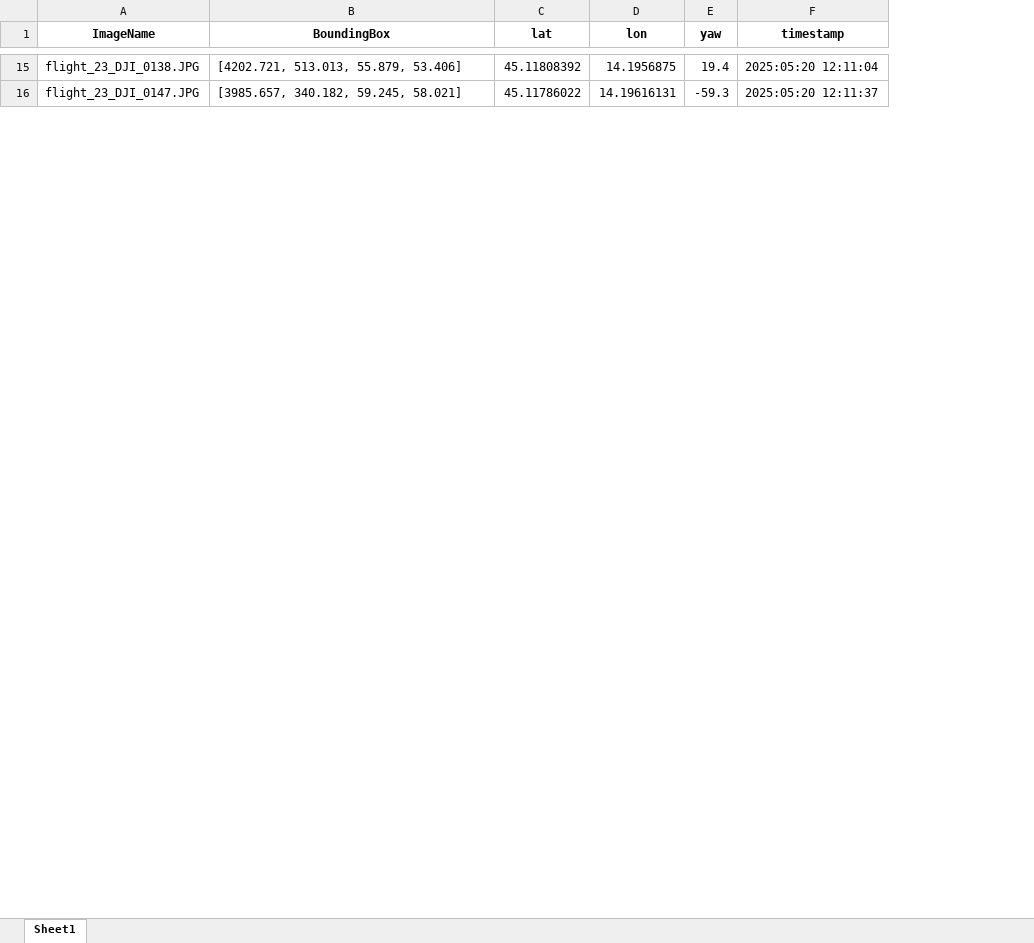
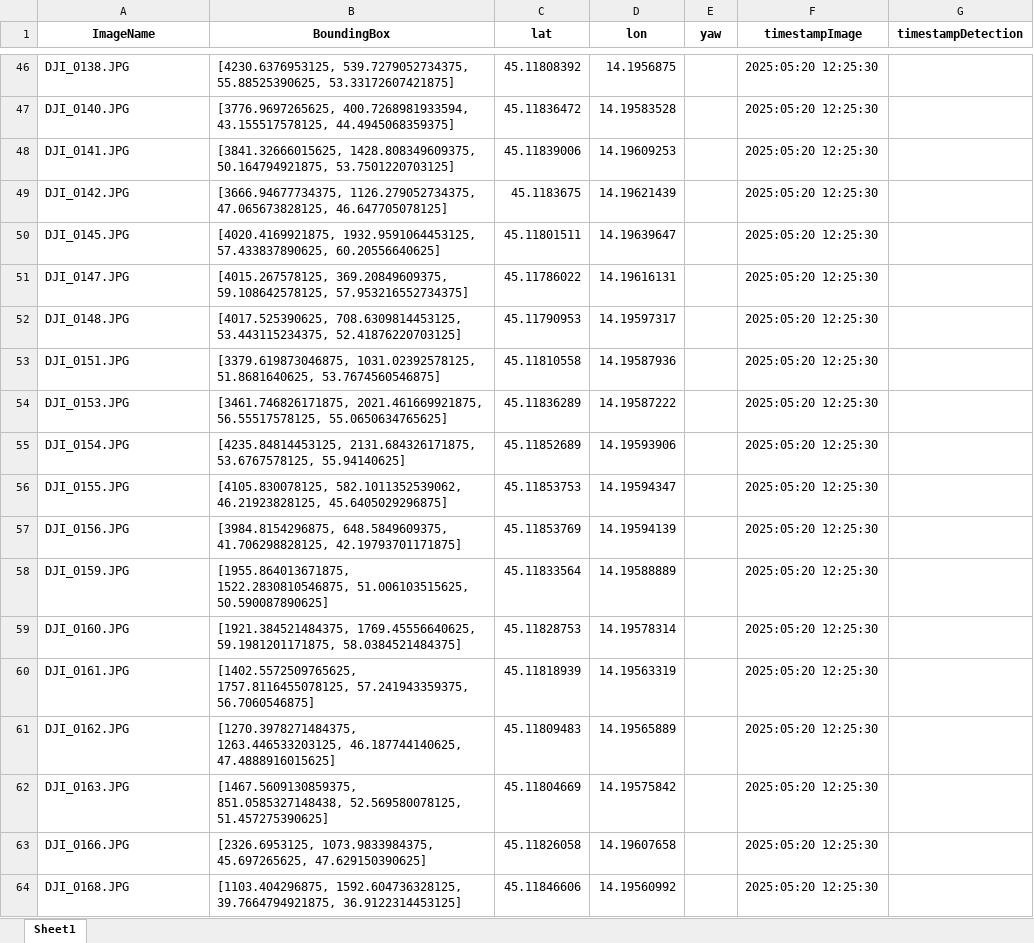
Before and after one commit to sdumencic/cres, an Excel workbook: image_info.xlsx, sheet Sheet1, drawn as a sheet; only a part is shown, gaps mark what is left out; values as stored, in another font and other column widths than the file's, no borders; removed rows and columns are numbered as before the commit, all else as after; the diff covers the shown part only; the diff names each change by its address in the sheet, - before the commit and + after, or states it on an @@ line.

Commit message:
⭐ Images and advection

```diff
--- a/image_info.xlsx (sheet Sheet1)
+++ b/image_info.xlsx (sheet Sheet1)
-column F (timestamp), rows 15-16: 2025:05:20 12:11:04 | 2025:05:20 12:11:37
+column F (timestampImage), row 46: 2025:05:20 12:25:30; row 51: 2025:05:20 12:25:30
+column G (timestampDetection), empty
-A46 (ImageName): flight_23_DJI_0138.JPG
+A46 (ImageName): DJI_0138.JPG
-B46 (BoundingBox): [4202.721, 513.013, 55.879, 53.406]
+B46 (BoundingBox): [4230.6376953125, 539.7279052734375, 55.88525390625, 53.33172607421875]
-E46 (yaw): 19.4
+E46 (yaw): (empty)
+row 47: DJI_0140.JPG | [3776.9697265625, 400.7268981933594, 43.155517578125, 44.4945068359375] | 45.11836472 | 14.19583528 |  | 2025:05:20 12:25:30
+row 48: DJI_0141.JPG | [3841.32666015625, 1428.808349609375, 50.164794921875, 53.7501220703125] | 45.11839006 | 14.19609253 |  | 2025:05:20 12:25:30
+row 49: DJI_0142.JPG | [3666.94677734375, 1126.279052734375, 47.065673828125, 46.647705078125] | 45.1183675 | 14.19621439 |  | 2025:05:20 12:25:30
+row 50: DJI_0145.JPG | [4020.4169921875, 1932.9591064453125, 57.433837890625, 60.20556640625] | 45.11801511 | 14.19639647 |  | 2025:05:20 12:25:30
-A51 (ImageName): flight_23_DJI_0147.JPG
+A51 (ImageName): DJI_0147.JPG
-B51 (BoundingBox): [3985.657, 340.182, 59.245, 58.021]
+B51 (BoundingBox): [4015.267578125, 369.20849609375, 59.108642578125, 57.953216552734375]
-E51 (yaw): -59.3
+E51 (yaw): (empty)
+row 52: DJI_0148.JPG | [4017.525390625, 708.6309814453125, 53.443115234375, 52.41876220703125] | 45.11790953 | 14.19597317 |  | 2025:05:20 12:25:30
+row 53: DJI_0151.JPG | [3379.619873046875, 1031.02392578125, 51.8681640625, 53.7674560546875] | 45.11810558 | 14.19587936 |  | 2025:05:20 12:25:30
+row 54: DJI_0153.JPG | [3461.746826171875, 2021.461669921875, 56.55517578125, 55.0650634765625] | 45.11836289 | 14.19587222 |  | 2025:05:20 12:25:30
+row 55: DJI_0154.JPG | [4235.84814453125, 2131.684326171875, 53.6767578125, 55.94140625] | 45.11852689 | 14.19593906 |  | 2025:05:20 12:25:30
+row 56: DJI_0155.JPG | [4105.830078125, 582.1011352539062, 46.21923828125, 45.6405029296875] | 45.11853753 | 14.19594347 |  | 2025:05:20 12:25:30
+row 57: DJI_0156.JPG | [3984.8154296875, 648.5849609375, 41.706298828125, 42.19793701171875] | 45.11853769 | 14.19594139 |  | 2025:05:20 12:25:30
+row 58: DJI_0159.JPG | [1955.864013671875, 1522.2830810546875, 51.006103515625, 50.590087890625] | 45.11833564 | 14.19588889 |  | 2025:05:20 12:25:30
+row 59: DJI_0160.JPG | [1921.384521484375, 1769.45556640625, 59.1981201171875, 58.0384521484375] | 45.11828753 | 14.19578314 |  | 2025:05:20 12:25:30
+row 60: DJI_0161.JPG | [1402.5572509765625, 1757.8116455078125, 57.241943359375, 56.7060546875] | 45.11818939 | 14.19563319 |  | 2025:05:20 12:25:30
+row 61: DJI_0162.JPG | [1270.3978271484375, 1263.446533203125, 46.187744140625, 47.4888916015625] | 45.11809483 | 14.19565889 |  | 2025:05:20 12:25:30
+row 62: DJI_0163.JPG | [1467.5609130859375, 851.0585327148438, 52.569580078125, 51.457275390625] | 45.11804669 | 14.19575842 |  | 2025:05:20 12:25:30
+row 63: DJI_0166.JPG | [2326.6953125, 1073.9833984375, 45.697265625, 47.629150390625] | 45.11826058 | 14.19607658 |  | 2025:05:20 12:25:30
+row 64: DJI_0168.JPG | [1103.404296875, 1592.604736328125, 39.7664794921875, 36.9122314453125] | 45.11846606 | 14.19560992 |  | 2025:05:20 12:25:30
```
Also changed, not shown: 99 added rows, 9 removed rows and 42 edited cells elsewhere in this sheet, 24 other files.
